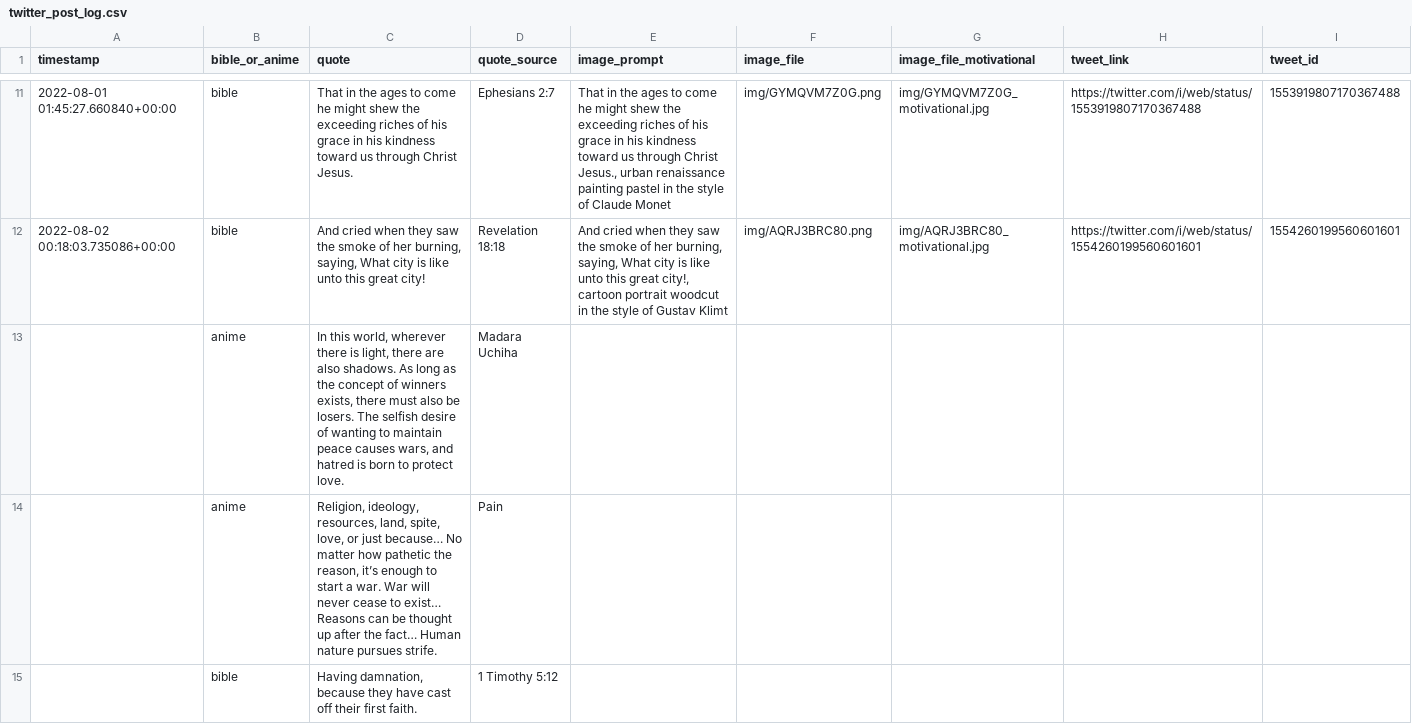
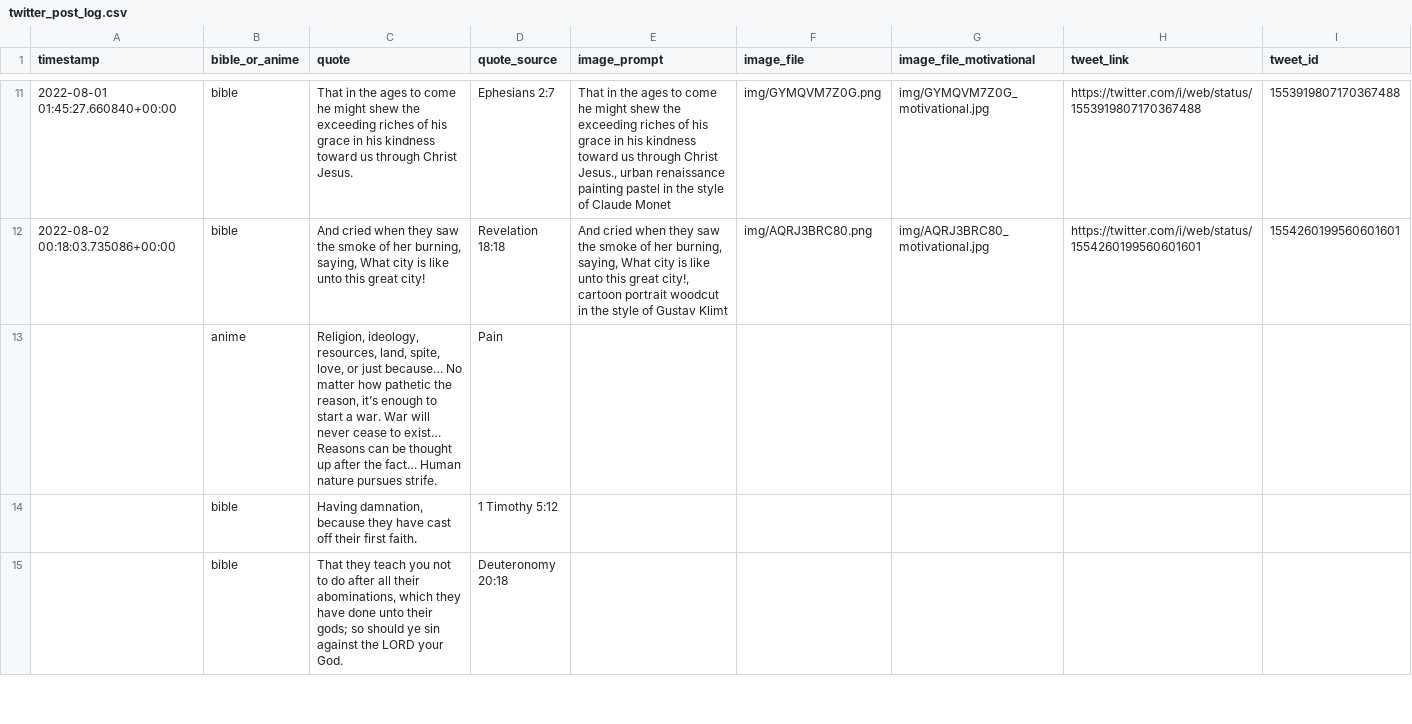
Before and after one commit to charlesjlee/twitter_dalle2_bot, a CSV file: data/twitter_post_log.csv, drawn as a sheet; only a part is shown, gaps mark what is left out; the shorter side is filled out with more unchanged rows; the diff names each change by its address in the sheet, - before the commit and + after, or states it on an @@ line.

Commit message:
delete violating prompt that mentioned war, add interesting observations to README

```diff
--- a/data/twitter_post_log.csv
+++ b/data/twitter_post_log.csv
-row 13:  | anime | In this world, wherever there is light, there are also shadows. As long as the concept of winners exists, there must also be losers. The selfish desire of wanting to maintain peace causes wars, and hatred is born to protect love. | Madara Uchiha
```
Also changed, not shown: 1 other file.
